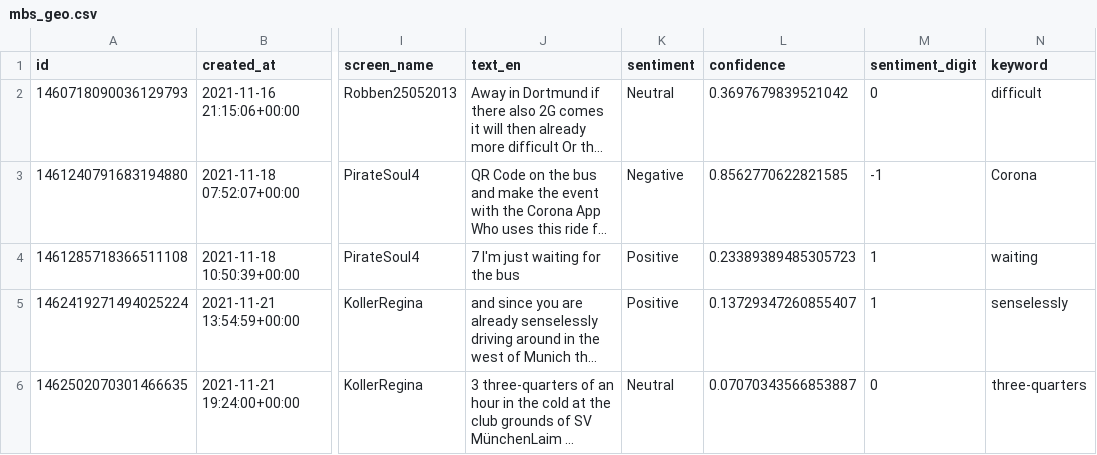
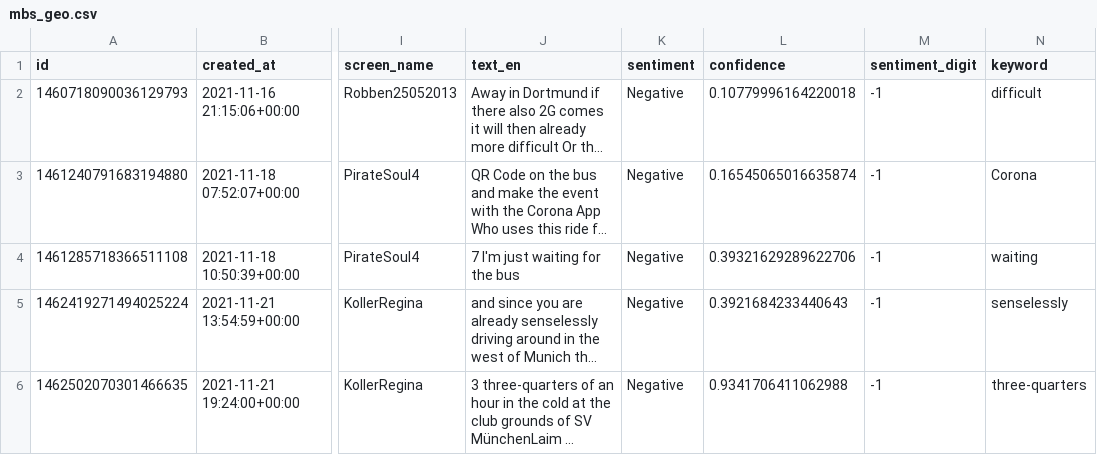
Before and after one commit to megnergit/MunichBusService_Streamlit_S1, a CSV file: data/mbs_geo.csv, drawn as a sheet; only a part is shown, gaps mark what is left out; long unchanged cells end in …; the diff names each change by its address in the sheet, - before the commit and + after, or states it on an @@ line.

```diff
--- a/data/mbs_geo.csv
+++ b/data/mbs_geo.csv
-K2 (sentiment): Neutral
+K2 (sentiment): Negative
-L2 (confidence): 0.3697679839521042
+L2 (confidence): 0.10779996164220018
-M2 (sentiment_digit): 0
+M2 (sentiment_digit): -1
-L3 (confidence): 0.8562770622821585
+L3 (confidence): 0.16545065016635874
-K4:K5 (sentiment): Positive
+K4:K5 (sentiment): Negative
-L4 (confidence): 0.23389389485305723
+L4 (confidence): 0.39321629289622706
-M4:M5 (sentiment_digit): 1
+M4:M5 (sentiment_digit): -1
-L5 (confidence): 0.13729347260855407
+L5 (confidence): 0.3921684233440643
-K6 (sentiment): Neutral
+K6 (sentiment): Negative
-L6 (confidence): 0.07070343566853887
+L6 (confidence): 0.9341706411062988
-M6 (sentiment_digit): 0
+M6 (sentiment_digit): -1
```
Also changed, not shown: data/mbs_agg.csv, data/mbs_kex.csv, 3 other files.
